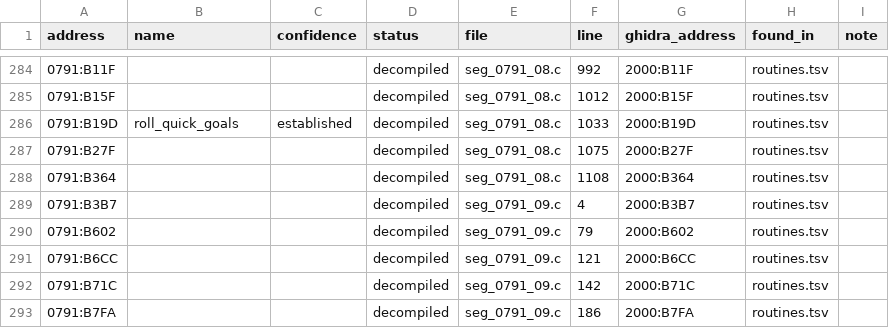
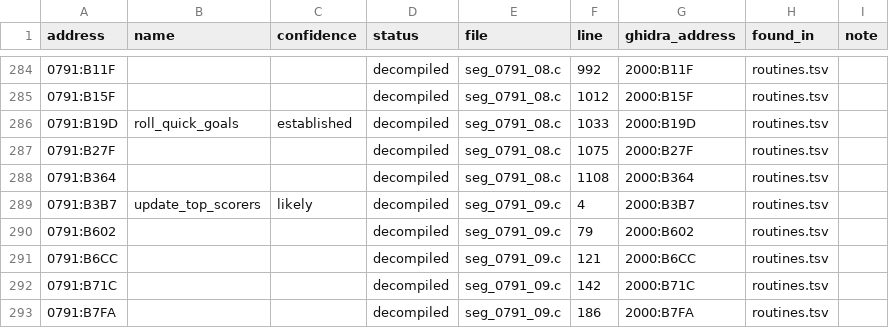
Before and after one commit to diegoami/goal2-archaeology, a TSV file: static/goal-exe/named/index.tsv, drawn as a sheet; only a part is shown, gaps mark what is left out.

```diff
--- a/static/goal-exe/named/index.tsv
+++ b/static/goal-exe/named/index.tsv
@@ -288,3 +288,3 @@ address	name	confidence	status	file	line	ghidra_address	found_in	note
 0791:B364			decompiled	seg_0791_08.c	1108	2000:B364	routines.tsv	
-0791:B3B7			decompiled	seg_0791_09.c	4	2000:B3B7	routines.tsv	
+0791:B3B7	update_top_scorers	likely	decompiled	seg_0791_09.c	4	2000:B3B7	routines.tsv	
 0791:B602			decompiled	seg_0791_09.c	79	2000:B602	routines.tsv	
```
Also changed, not shown: 6 other files.
